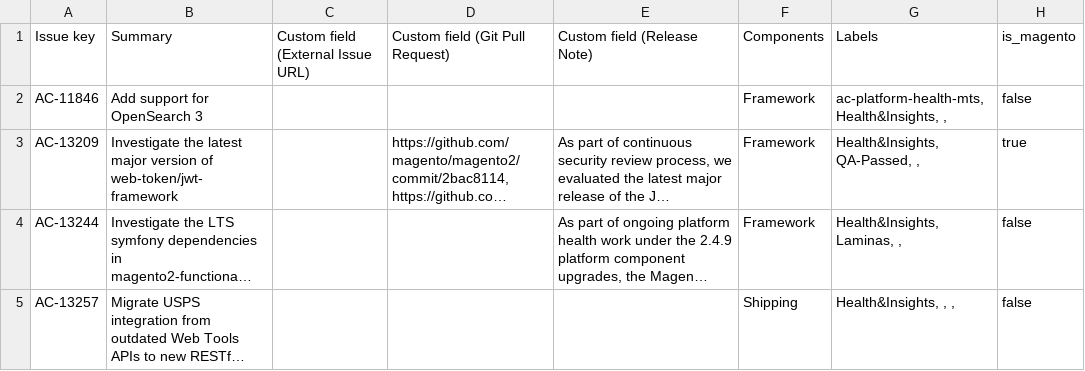
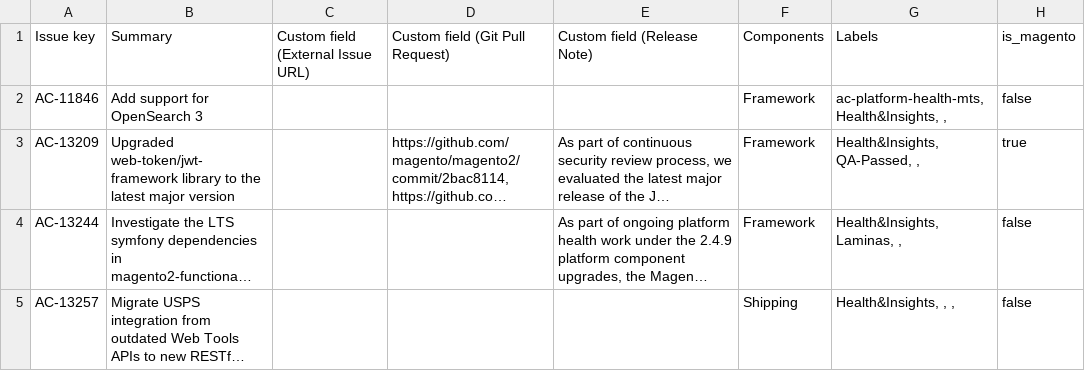
Before and after one commit to AdobeDocs/commerce-operations.en, a CSV file: _jekyll/_data/release/highlights/v2-4-9.csv, drawn as a sheet; only a part is shown; long unchanged cells end in …; the diff names each change by its address in the sheet, - before the commit and + after, or states it on an @@ line.

Commit message:
fix: align data with content

```diff
--- a/_jekyll/_data/release/highlights/v2-4-9.csv
+++ b/_jekyll/_data/release/highlights/v2-4-9.csv
-B3: Investigate the latest major version of web-token/jwt-framework
+B3: Upgraded web-token/jwt-framework library to the latest major version
```
Also changed, not shown: 1 other file.
